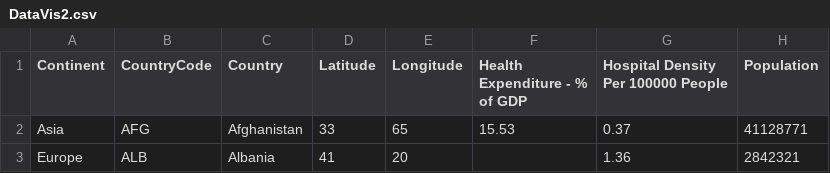
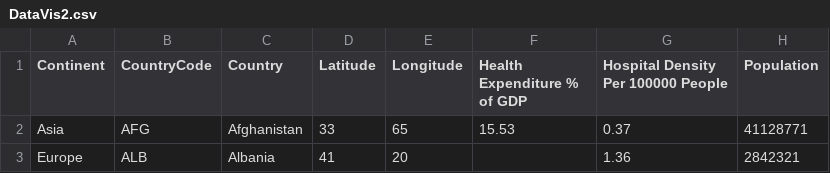
Before and after one commit to luqmansdn/DataVis2, a CSV file: DataVis2.csv, drawn as a sheet; only a part is shown.

```diff
--- a/DataVis2.csv
+++ b/DataVis2.csv
@@ -1,2 +1,2 @@
-Continent,CountryCode,Country,Latitude,Longitude,Health Expenditure - % of GDP,Hospital Density Per 100000 People,Population
+Continent,CountryCode,Country,Latitude,Longitude,Health Expenditure % of GDP,Hospital Density Per 100000 People,Population
 Asia,AFG,Afghanistan,33,65,15.53,0.37,41128771
```
Also changed, not shown: 1 other file.
